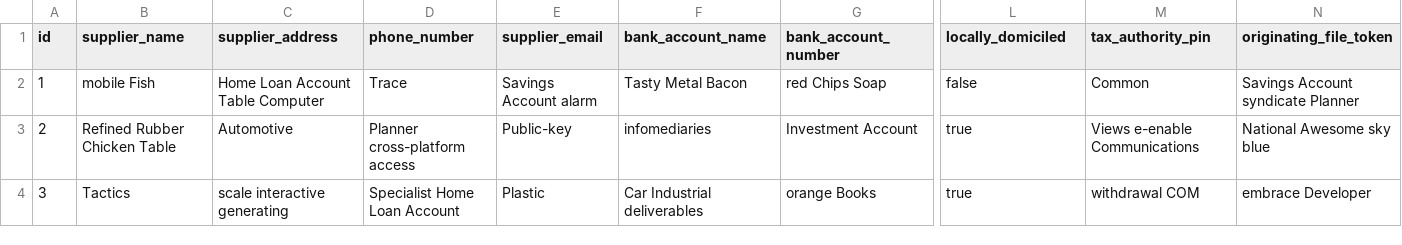
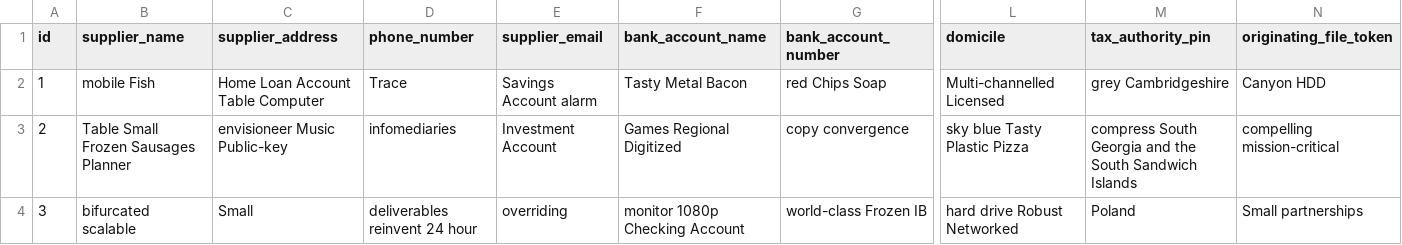
Before and after one commit to prepayments/preps, a CSV file: src/main/resources/config/liquibase/data/registered_supplier.csv, drawn as a sheet; only a part is shown, gaps mark what is left out; the diff covers the shown part only; the diff names each change by its address in the sheet, - before the commit and + after, or states it on an @@ line.

Commit message:
Add domicile field to supplier to replace the boolean type

```diff
--- a/src/main/resources/config/liquibase/data/registered_supplier.csv
+++ b/src/main/resources/config/liquibase/data/registered_supplier.csv
-L1: locally_domiciled
+L1: domicile
-L2 (domicile): false
+L2 (domicile): Multi-channelled Licensed
-M2 (tax_authority_pin): Common
+M2 (tax_authority_pin): grey Cambridgeshire
-N2 (originating_file_token): Savings Account syndicate Planner
+N2 (originating_file_token): Canyon HDD
-B3 (supplier_name): Refined Rubber Chicken Table
+B3 (supplier_name): Table Small Frozen Sausages Planner
-C3 (supplier_address): Automotive
+C3 (supplier_address): envisioneer Music Public-key
-D3 (phone_number): Planner cross-platform access
+D3 (phone_number): infomediaries
-E3 (supplier_email): Public-key
+E3 (supplier_email): Investment Account
-F3 (bank_account_name): infomediaries
+F3 (bank_account_name): Games Regional Digitized
-G3 (bank_account_number): Investment Account
+G3 (bank_account_number): copy convergence
-L3 (domicile): true
+L3 (domicile): sky blue Tasty Plastic Pizza
-M3 (tax_authority_pin): Views e-enable Communications
+M3 (tax_authority_pin): compress South Georgia and the South Sandwich Islands
-N3 (originating_file_token): National Awesome sky blue
+N3 (originating_file_token): compelling mission-critical
-B4 (supplier_name): Tactics
+B4 (supplier_name): bifurcated scalable
-C4 (supplier_address): scale interactive generating
+C4 (supplier_address): Small
-D4 (phone_number): Specialist Home Loan Account
+D4 (phone_number): deliverables reinvent 24 hour
-E4 (supplier_email): Plastic
+E4 (supplier_email): overriding
-F4 (bank_account_name): Car Industrial deliverables
+F4 (bank_account_name): monitor 1080p Checking Account
-G4 (bank_account_number): orange Books
+G4 (bank_account_number): world-class Frozen IB
-L4 (domicile): true
+L4 (domicile): hard drive Robust Networked
-M4 (tax_authority_pin): withdrawal COM
+M4 (tax_authority_pin): Poland
-N4 (originating_file_token): embrace Developer
+N4 (originating_file_token): Small partnerships
```
Also changed, not shown: 99 edited cells elsewhere in this file, 17 other files.
